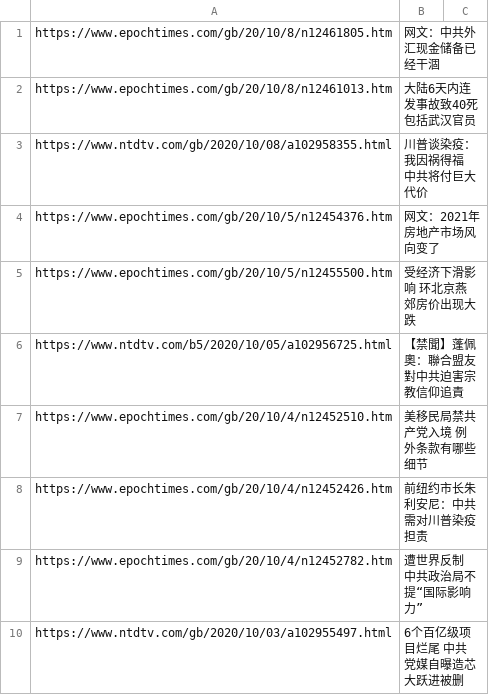
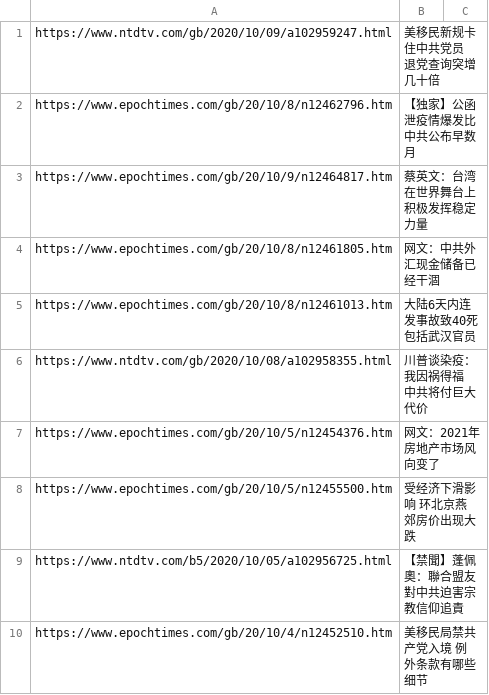
Before and after one commit to sendtruth2020/goodnews, a CSV file: indexes/ABC.csv, drawn as a sheet; only a part is shown; the shorter side is filled out with more unchanged rows.

Commit message:
Update ABC.csv

```diff
--- a/indexes/ABC.csv
+++ b/indexes/ABC.csv
@@ -1 +1,4 @@
+https://www.ntdtv.com/gb/2020/10/09/a102959247.html,美移民新规卡住中共党员 退党查询突增几十倍
+https://www.epochtimes.com/gb/20/10/8/n12462796.htm,【独家】公函泄疫情爆发比中共公布早数月
+https://www.epochtimes.com/gb/20/10/9/n12464817.htm,蔡英文：台湾在世界舞台上积极发挥稳定力量
 https://www.epochtimes.com/gb/20/10/8/n12461805.htm,网文：中共外汇现金储备已经干涸
```
